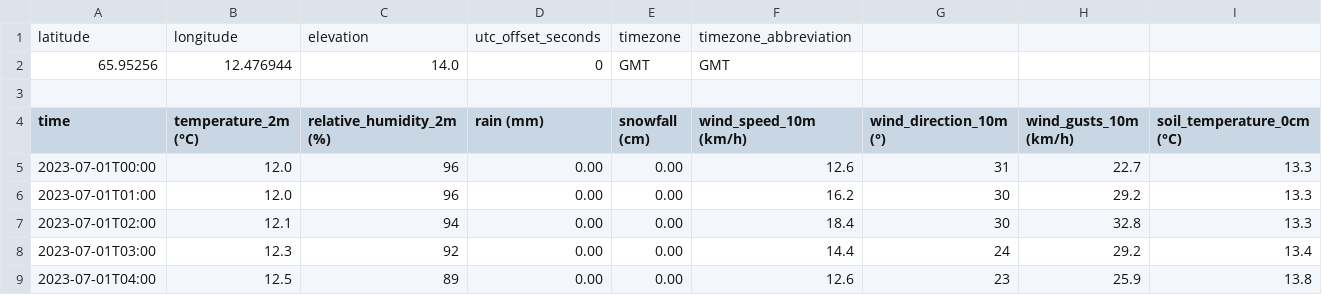
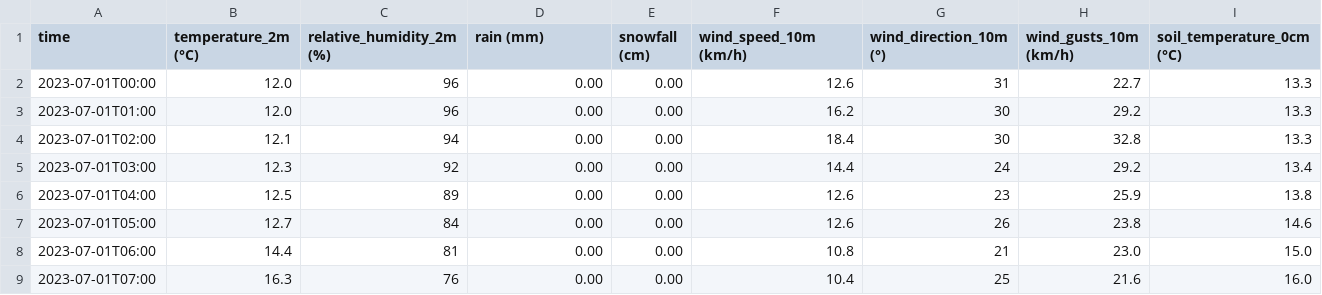
Before and after one commit to mariuz92/3d, a CSV file: open-meteo-65.95N12.48E14m.csv, drawn as a sheet; only a part is shown; the shorter side is filled out with more unchanged rows; the diff names each change by its address in the sheet, - before the commit and + after, or states it on an @@ line.

Commit message:
Update open-meteo-65.95N12.48E14m.csv

```diff
--- a/open-meteo-65.95N12.48E14m.csv
+++ b/open-meteo-65.95N12.48E14m.csv
-row 1: latitude | longitude | elevation | utc_offset_seconds | timezone | timezone_abbreviation
-row 2: 65.95256 | 12.476944 | 14.0 | 0 | GMT | GMT
-row 3: (empty)
```
